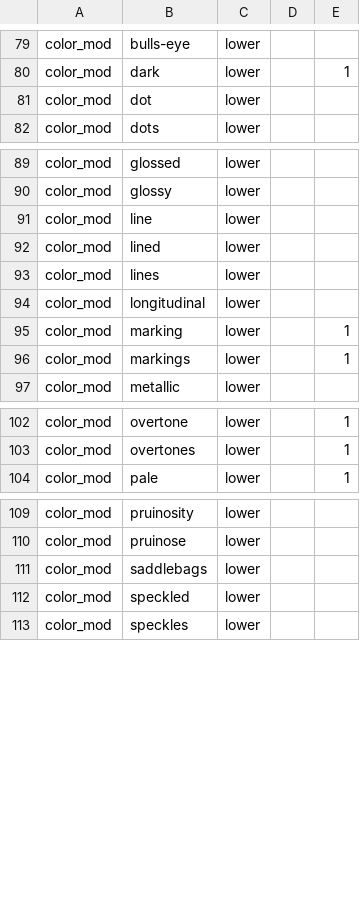
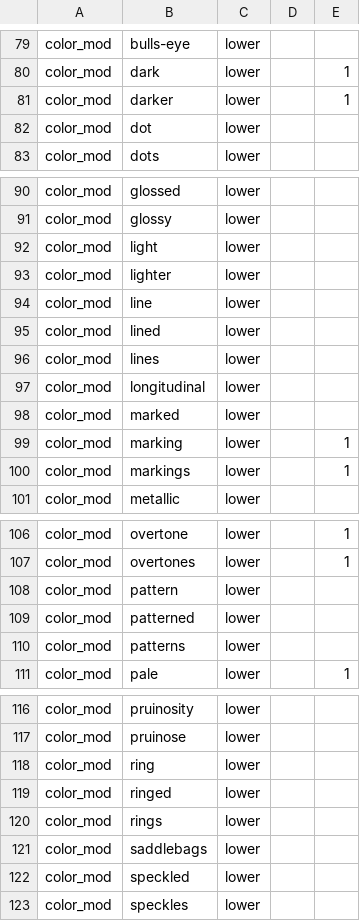
Before and after one commit to rafelafrance/traiter, a CSV file: traiter/vocabulary/colors.csv, drawn as a sheet; only a part is shown, gaps mark what is left out.

Commit message:
Add new vocabulary terms

```diff
--- a/traiter/vocabulary/colors.csv
+++ b/traiter/vocabulary/colors.csv
@@ -80,2 +80,3 @@ color_mod,bulls-eye,lower,,
 color_mod,dark,lower,,1
+color_mod,darker,lower,,1
 color_mod,dot,lower,,
@@ -90,2 +91,4 @@ color_mod,glossed,lower,,
 color_mod,glossy,lower,,
+color_mod,light,lower,,
+color_mod,lighter,lower,,
 color_mod,line,lower,,
@@ -94,2 +97,3 @@ color_mod,lines,lower,,
 color_mod,longitudinal,lower,,
+color_mod,marked,lower,,
 color_mod,marking,lower,,1
@@ -103,2 +107,5 @@ color_mod,overtone,lower,,1
 color_mod,overtones,lower,,1
+color_mod,pattern,lower,,
+color_mod,patterned,lower,,
+color_mod,patterns,lower,,
 color_mod,pale,lower,,1
@@ -110,2 +117,5 @@ color_mod,pruinosity,lower,,
 color_mod,pruinose,lower,,
+color_mod,ring,lower,,
+color_mod,ringed,lower,,
+color_mod,rings,lower,,
 color_mod,saddlebags,lower,,
```
Also changed, not shown: traiter/vocabulary/insect_anatomy.csv.
